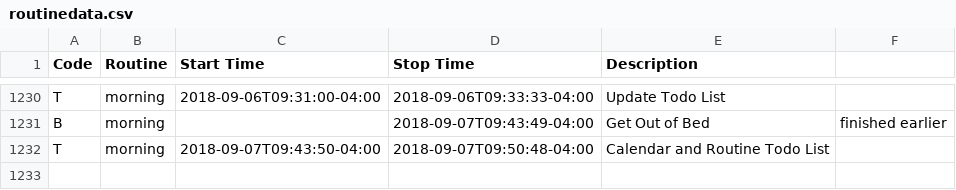
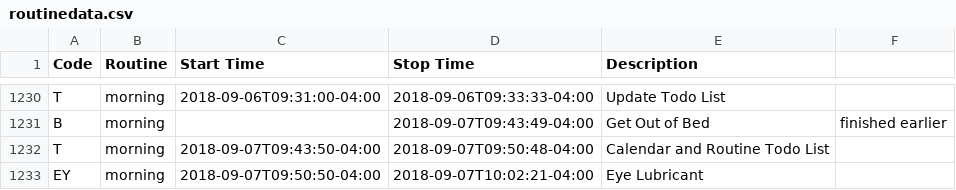
Before and after one commit to gmkarl/todo, a CSV file: Routine/routine/routinedata.csv, drawn as a sheet; only a part is shown, gaps mark what is left out.

Commit message:
2018-09-07 morning Eye Lubricant

```diff
--- a/Routine/routine/routinedata.csv
+++ b/Routine/routine/routinedata.csv
@@ -1232 +1232,2 @@ B, morning, , 2018-09-07T09:43:49-04:00, Get Out of Bed, finished earlier
 T, morning, 2018-09-07T09:43:50-04:00, 2018-09-07T09:50:48-04:00, Calendar and Routine Todo List,
+EY, morning, 2018-09-07T09:50:50-04:00, 2018-09-07T10:02:21-04:00, Eye Lubricant,
```
Also changed, not shown: Routine/ttrack/time_details.csv.
